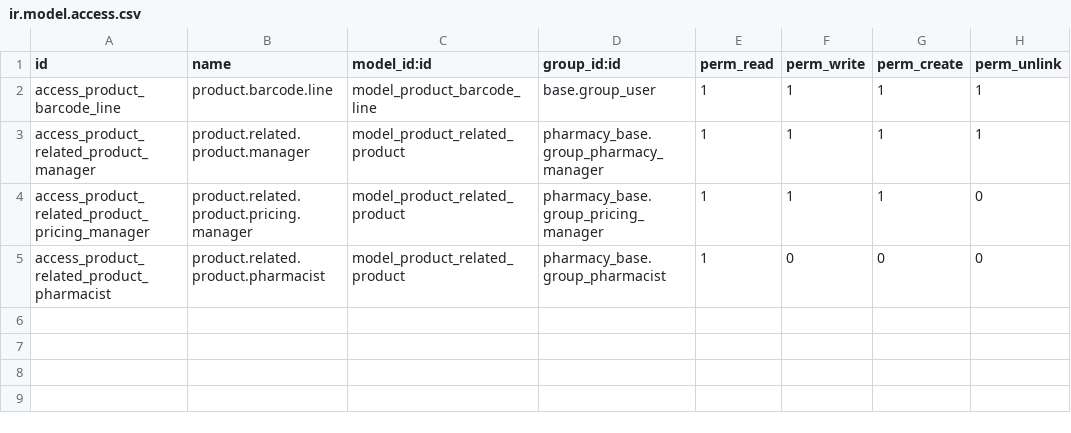
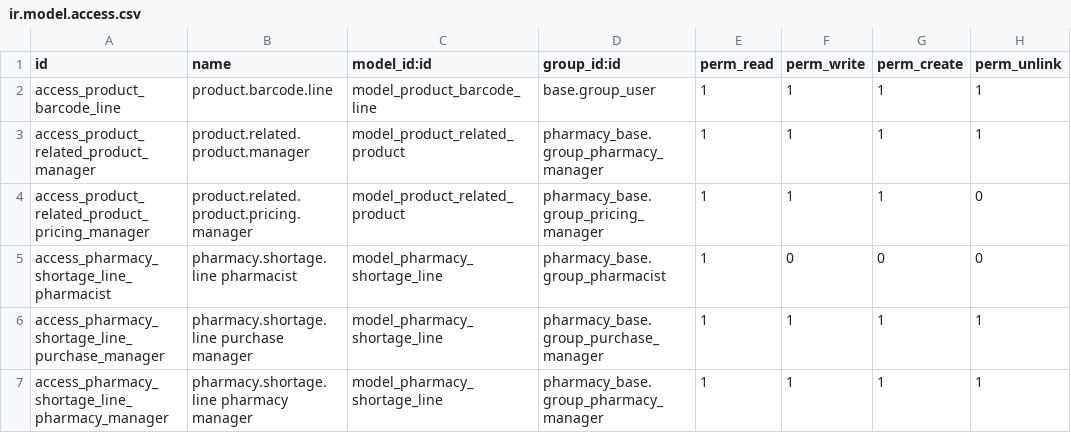
Before and after one commit to StevenBahaa/pharmacy_addons, a CSV file: pharmacy_base/security/ir.model.access.csv, drawn as a sheet.

Commit message:
feat: implement pharmacy shortage dashboard views and model access permissions

```diff
--- a/pharmacy_base/security/ir.model.access.csv
+++ b/pharmacy_base/security/ir.model.access.csv
@@ -4,2 +4,4 @@ access_product_related_product_manager,product.related.product.manager,model_pro
 access_product_related_product_pricing_manager,product.related.product.pricing.manager,model_product_related_product,pharmacy_base.group_pricing_manager,1,1,1,0
-access_product_related_product_pharmacist,product.related.product.pharmacist,model_product_related_product,pharmacy_base.group_pharmacist,1,0,0,0
+access_pharmacy_shortage_line_pharmacist,pharmacy.shortage.line pharmacist,model_pharmacy_shortage_line,pharmacy_base.group_pharmacist,1,0,0,0
+access_pharmacy_shortage_line_purchase_manager,pharmacy.shortage.line purchase manager,model_pharmacy_shortage_line,pharmacy_base.group_purchase_manager,1,1,1,1
+access_pharmacy_shortage_line_pharmacy_manager,pharmacy.shortage.line pharmacy manager,model_pharmacy_shortage_line,pharmacy_base.group_pharmacy_manager,1,1,1,1
```
Also changed, not shown: 1 other file.
